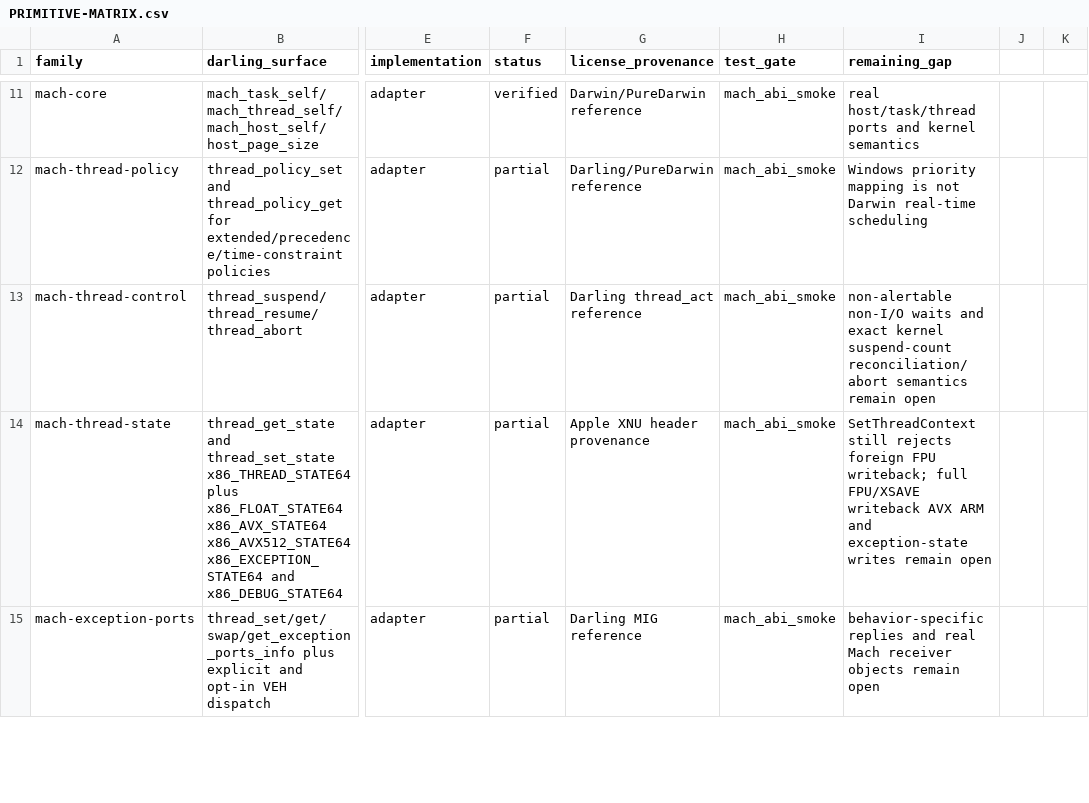
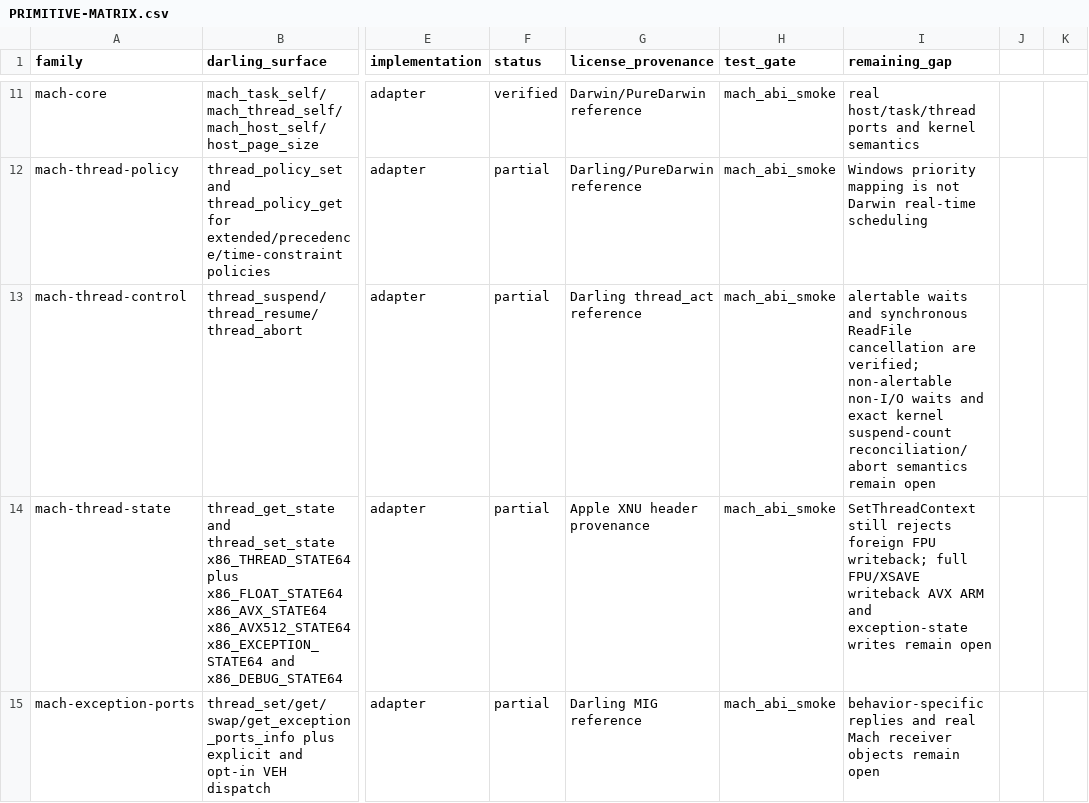
Before and after one commit to tarekwasfy01/Wintosh, a CSV file: PRIMITIVE-MATRIX.csv, drawn as a sheet; only a part is shown, gaps mark what is left out; the diff names each change by its address in the sheet, - before the commit and + after, or states it on an @@ line.

Commit message:
Verify synchronous thread abort I/O

```diff
--- a/PRIMITIVE-MATRIX.csv
+++ b/PRIMITIVE-MATRIX.csv
-I13 (remaining_gap): non-alertable non-I/O…
+I13 (remaining_gap): alertable waits and synchronous ReadFile cancellation are verified; non-alertable non-I/O…
```
Also changed, not shown: 2 other files.
